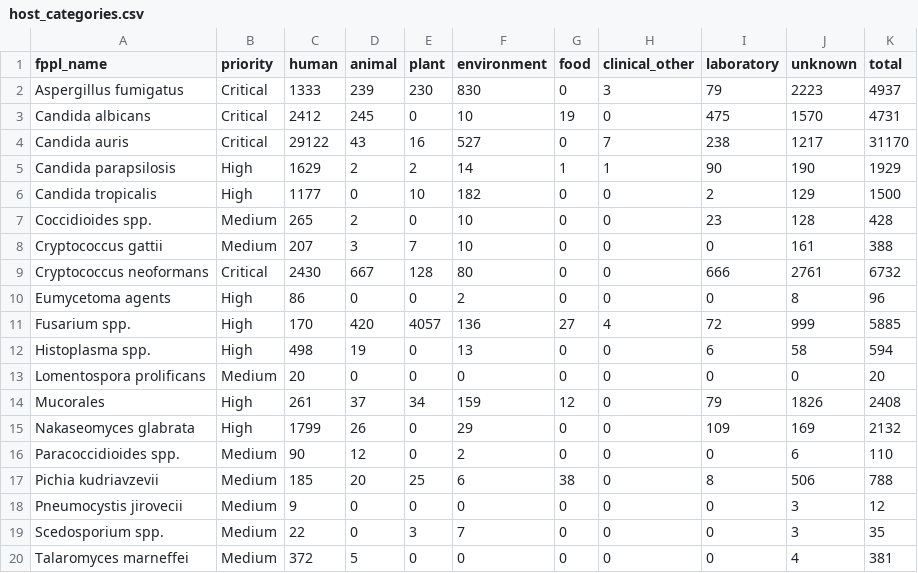
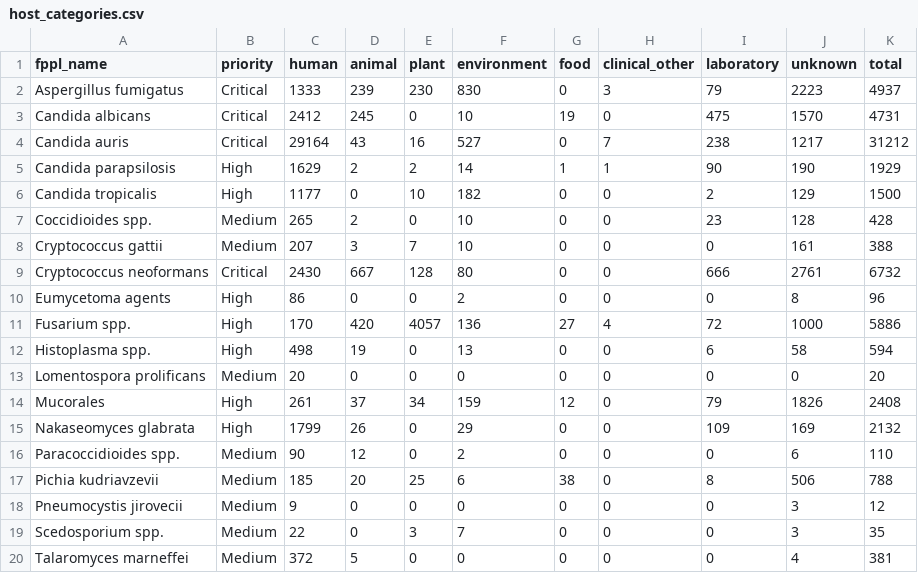
Before and after one commit to happykhan/fungiwatch, a CSV file: build/host_categories.csv, drawn as a sheet.

Commit message:
chore: daily data update 2026-07-16 —  9 files changed, 2252 insertions(+), 59 deletions(-)

```diff
--- a/build/host_categories.csv
+++ b/build/host_categories.csv
@@ -3,3 +3,3 @@ Aspergillus fumigatus,Critical,1333,239,230,830,0,3,79,2223,4937
 Candida albicans,Critical,2412,245,0,10,19,0,475,1570,4731
-Candida auris,Critical,29122,43,16,527,0,7,238,1217,31170
+Candida auris,Critical,29164,43,16,527,0,7,238,1217,31212
 Candida parapsilosis,High,1629,2,2,14,1,1,90,190,1929
@@ -10,3 +10,3 @@ Cryptococcus neoformans,Critical,2430,667,128,80,0,0,666,2761,6732
 Eumycetoma agents,High,86,0,0,2,0,0,0,8,96
-Fusarium spp.,High,170,420,4057,136,27,4,72,999,5885
+Fusarium spp.,High,170,420,4057,136,27,4,72,1000,5886
 Histoplasma spp.,High,498,19,0,13,0,0,6,58,594
```
Also changed, not shown: build/submitter_categories.csv, build/submitters.csv, 6 other files.
